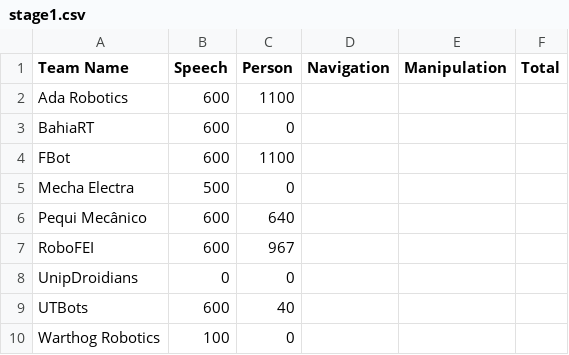
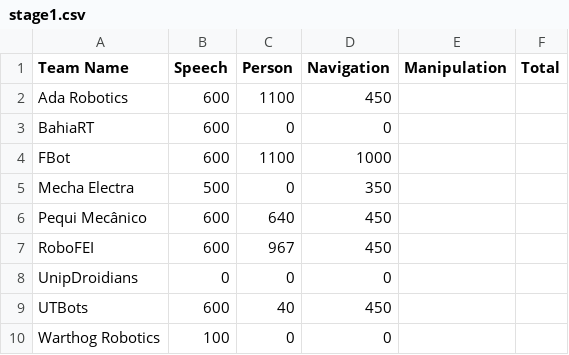
Before and after one commit to RoboCupAtHomeLatinAmerica/2025_Vitoria, a CSV file: csv/score/stage1.csv, drawn as a sheet.

Commit message:
Atualizando tarefa Navigation

```diff
--- a/csv/score/stage1.csv
+++ b/csv/score/stage1.csv
@@ -1,10 +1,10 @@
 Team Name         ,Speech ,Person ,Navigation ,Manipulation ,Total
-Ada Robotics	    ,600 ,1100 , , ,
-BahiaRT	          ,600 ,0    , , ,
-FBot	            ,600 ,1100 , , ,
-Mecha Electra	    ,500 ,0    , , ,
-Pequi Mecânico	  ,600 ,640  , , ,
-RoboFEI	          ,600 ,967  , , ,
-UnipDroidians	    ,0   ,0    , , ,
-UTBots	          ,600 ,40   , , ,
-Warthog Robotics	,100 ,0    , , ,
+Ada Robotics	    ,600 ,1100 , 450, ,
+BahiaRT	          ,600 ,0    , 0, ,
+FBot	            ,600 ,1100 , 1000, ,
+Mecha Electra	    ,500 ,0    , 350, ,
+Pequi Mecânico	  ,600 ,640  , 450, ,
+RoboFEI	          ,600 ,967  , 450, ,
+UnipDroidians	    ,0   ,0    , 0, ,
+UTBots	          ,600 ,40   , 450, ,
+Warthog Robotics	,100 ,0    , 0, ,
```
